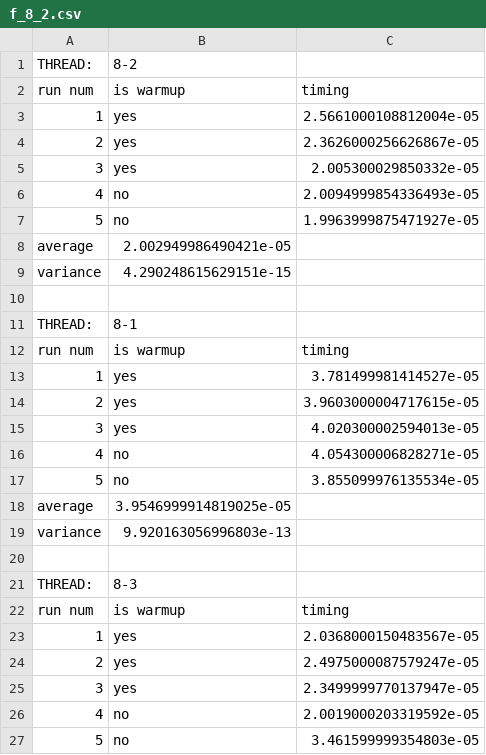
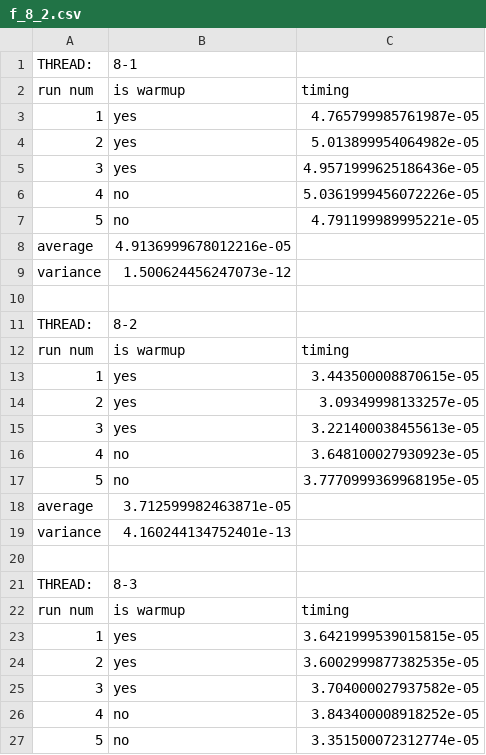
Before and after one commit to piazzesiNiccolo/Advanced-Programming, a CSV file: f_8_2.csv, drawn as a sheet; only a part is shown; the diff covers the shown part only.

```diff
--- a/f_8_2.csv
+++ b/f_8_2.csv
@@ -1,20 +1,20 @@
+THREAD:,8-1,
+run num,is warmup,timing
+1,yes,4.765799985761987e-05
+2,yes,5.013899954064982e-05
+3,yes,4.9571999625186436e-05
+4,no,5.0361999456072226e-05
+5,no,4.791199989995221e-05
+average,4.9136999678012216e-05,
+variance,1.500624456247073e-12,
+,,
 THREAD:,8-2,
 run num,is warmup,timing
-1,yes,2.5661000108812004e-05
-2,yes,2.3626000256626867e-05
-3,yes,2.005300029850332e-05
-4,no,2.0094999854336493e-05
-5,no,1.9963999875471927e-05
-average,2.002949986490421e-05,
-variance,4.290248615629151e-15,
-,,
-THREAD:,8-1,
-run num,is warmup,timing
-1,yes,3.781499981414527e-05
-2,yes,3.9603000004717615e-05
-3,yes,4.020300002594013e-05
-4,no,4.054300006828271e-05
-5,no,3.855099976135534e-05
-average,3.9546999914819025e-05,
-variance,9.920163056996803e-13,
+1,yes,3.443500008870615e-05
+2,yes,3.09349998133257e-05
+3,yes,3.221400038455613e-05
+4,no,3.648100027930923e-05
+5,no,3.7770999369968195e-05
+average,3.712599982463871e-05,
+variance,4.160244134752401e-13,
 ,,
@@ -22,6 +22,6 @@ THREAD:,8-3,
 run num,is warmup,timing
-1,yes,2.0368000150483567e-05
-2,yes,2.4975000087579247e-05
-3,yes,2.3499999770137947e-05
-4,no,2.0019000203319592e-05
-5,no,3.461599999354803e-05
+1,yes,3.6421999539015815e-05
+2,yes,3.6002999877382535e-05
+3,yes,3.704000027937582e-05
+4,no,3.843400008918252e-05
+5,no,3.351500072312774e-05
```
Also changed, not shown: 8 added rows, 8 removed rows, 3 moved rows and 30 edited cells elsewhere in this file, f_1_16.csv, f_2_8.csv, 2 other files.
